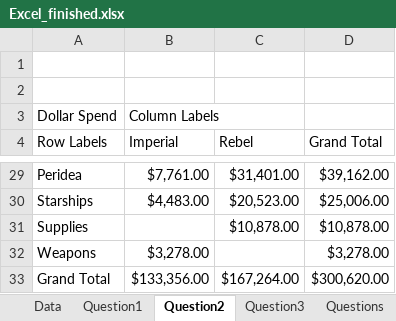
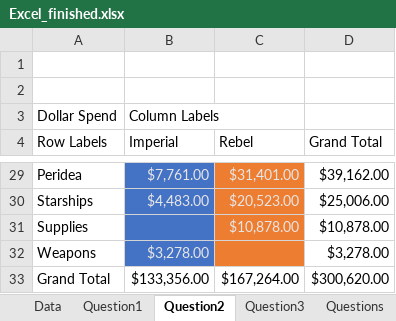
Before and after one commit to parkerholds/collinson_test_parkerh, an Excel workbook: Excel_finished.xlsx, sheet Question2, drawn as a sheet; only a part is shown, gaps mark what is left out; values as stored, in another font and other column widths than the file's, no borders; charts and pictures not drawn; the diff covers the shown part only; the diff names each change by its address in the sheet, - before the commit and + after, or states it on an @@ line.

```diff
--- a/Excel_finished.xlsx (sheet Question2)
+++ b/Excel_finished.xlsx (sheet Question2)
-B29:B32 fill: none
+B29:B32 fill: #4472C4
-B29:C30 text colour: black
+B29:C30 text colour: #E7E6E6
-C29:C32 fill: none
+C29:C32 fill: #ED7D31
-C31 text colour: black
+C31 text colour: #E7E6E6
-B32 text colour: black
+B32 text colour: #E7E6E6
```
Also changed, not shown: cell formats elsewhere in this sheet, charts or pictures.
